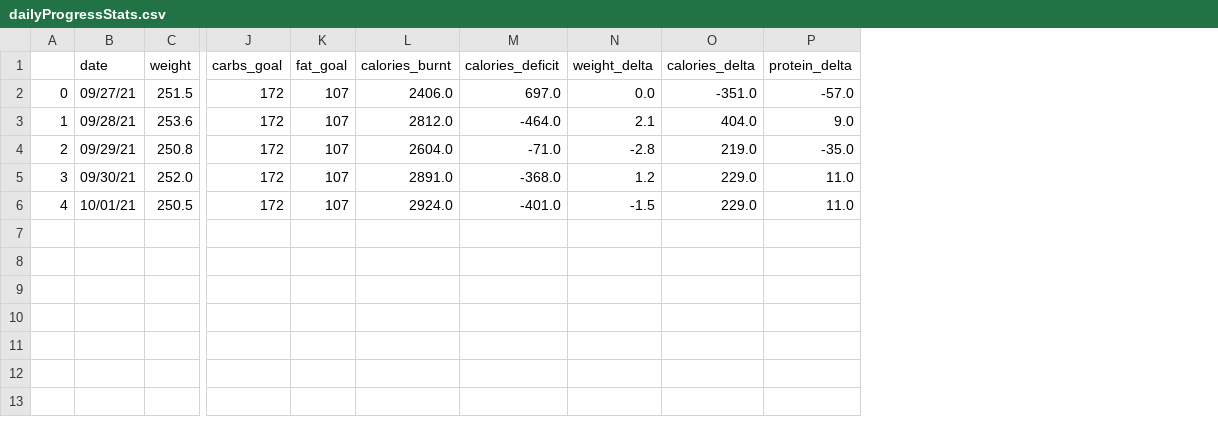
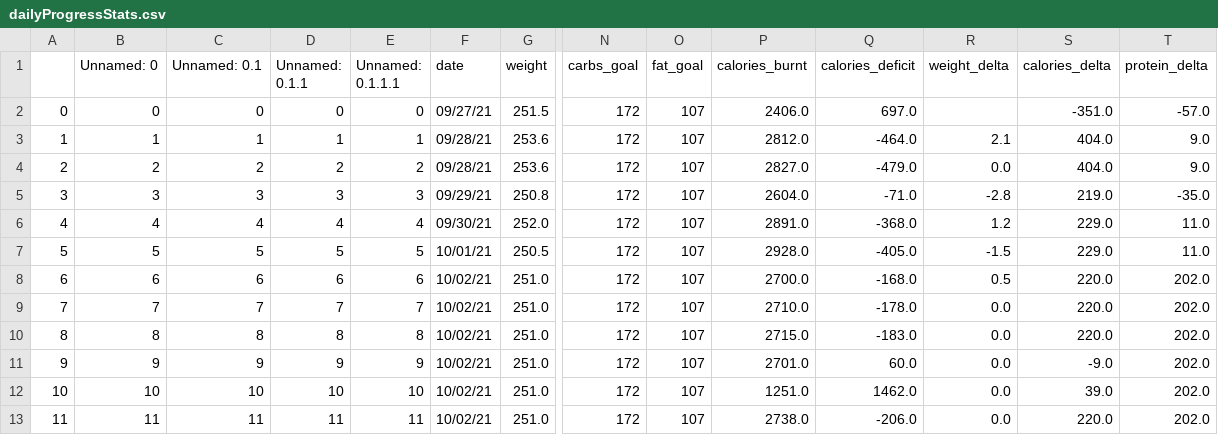
Before and after one commit to atfost3r/fitness_tracker, a CSV file: src/databases/dailyProgressStats.csv, drawn as a sheet; only a part is shown, gaps mark what is left out; addresses are those after the commit; rows hold the shown columns only; the diff names each change by its address in the sheet, - before the commit and + after, or states it on an @@ line.

```diff
--- a/src/databases/dailyProgressStats.csv
+++ b/src/databases/dailyProgressStats.csv
+column B (Unnamed: 0), rows 2-3: 0 | 1; rows 5-7: 3 | 4 | 5
+column C (Unnamed: 0.1), rows 2-3: 0 | 1; rows 5-7: 3 | 4 | 5
+column D (Unnamed: 0.1.1), rows 2-3: 0 | 1; rows 5-7: 3 | 4 | 5
+column E (Unnamed: 0.1.1.1), rows 2-3: 0 | 1; rows 5-7: 3 | 4 | 5
-R2 (weight_delta): 0.0
+R2 (weight_delta): (empty)
+row 4: 2 | 2 | 2 | 2 | 2 | 09/28/21 | 253.6 | 172 | 107 | 2827.0 | -479.0 | 0.0 | 404.0 | 9.0
@@ column A renumbered between rows 5 and 7 @@
-P7 (calories_burnt): 2924.0
+P7 (calories_burnt): 2928.0
-Q7 (calories_deficit): -401.0
+Q7 (calories_deficit): -405.0
+row 8: 6 | 6 | 6 | 6 | 6 | 10/02/21 | 251.0 | 172 | 107 | 2700.0 | -168.0 | 0.5 | 220.0 | 202.0
+row 9: 7 | 7 | 7 | 7 | 7 | 10/02/21 | 251.0 | 172 | 107 | 2710.0 | -178.0 | 0.0 | 220.0 | 202.0
+row 10: 8 | 8 | 8 | 8 | 8 | 10/02/21 | 251.0 | 172 | 107 | 2715.0 | -183.0 | 0.0 | 220.0 | 202.0
+row 11: 9 | 9 | 9 | 9 | 9 | 10/02/21 | 251.0 | 172 | 107 | 2701.0 | 60.0 | 0.0 | -9.0 | 202.0
+row 12: 10 | 10 | 10 | 10 | 10 | 10/02/21 | 251.0 | 172 | 107 | 1251.0 | 1462.0 | 0.0 | 39.0 | 202.0
+row 13: 11 | 11 | 11 | 11 | 11 | 10/02/21 | 251.0 | 172 | 107 | 2738.0 | -206.0 | 0.0 | 220.0 | 202.0
```
Also changed, not shown: src/databases/dailyBodyStats.csv, src/databases/weeklyProgressStats.csv, 3 other files.
